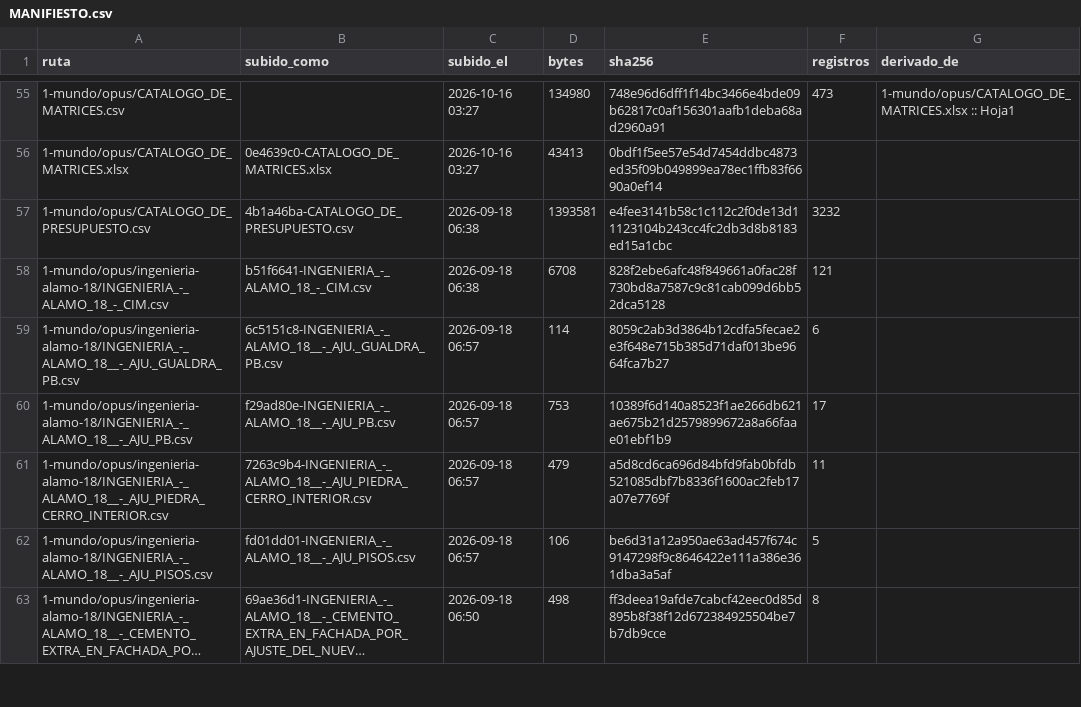
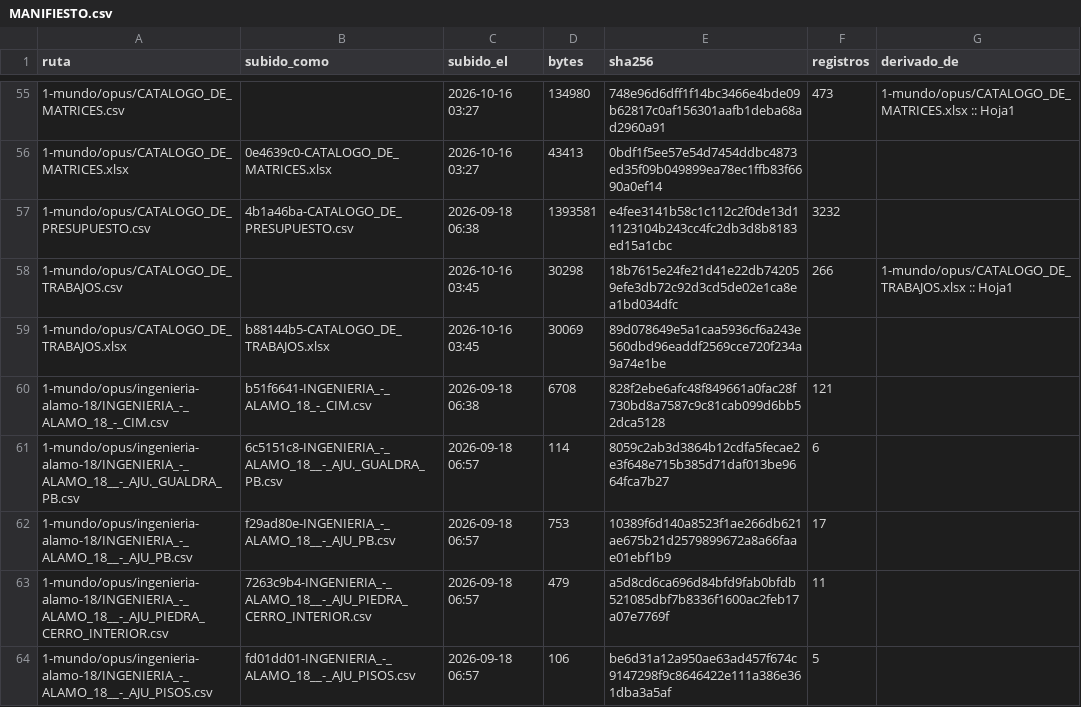
Before and after one commit to angelbar4ia-byte/CEREBRO-ERP-CONSTRUCCION, a CSV file: 1-mundo/fuentes/MANIFIESTO.csv, drawn as a sheet; only a part is shown, gaps mark what is left out; the shorter side is filled out with more unchanged rows; long unchanged cells end in ….

```diff
--- a/1-mundo/fuentes/MANIFIESTO.csv
+++ b/1-mundo/fuentes/MANIFIESTO.csv
@@ -57,2 +57,4 @@ ruta,subido_como,subido_el,bytes,sha256,registros,derivado_de
 1-mundo/opus/CATALOGO_DE_PRESUPUESTO.csv,4b1a46ba-CATALOGO_DE_PRESUPUESTO.csv,2026-09-18 06:38,1393581,e4fee3141b58c1c112c2f0de13d11123104b243cc4fc2db3d8b8183ed15a1cbc,3232,
+1-mundo/opus/CATALOGO_DE_TRABAJOS.csv,,2026-10-16 03:45,30298,18b7615e24fe21d41e22db742059efe3db72c92d3cd5de02e1ca8ea1bd034dfc,266,1-mundo/opus/CATALOGO_DE_TRABAJOS.xlsx :: Hoja1
+1-mundo/opus/CATALOGO_DE_TRABAJOS.xlsx,b88144b5-CATALOGO_DE_TRABAJOS.xlsx,2026-10-16 03:45,30069,89d078649e5a1caa5936cf6a243e560dbd96eaddf2569cce720f234a9a74e1be,,
 1-mundo/opus/ingenieria-alamo-18/INGENIERIA_-_ALAMO_18_-_CIM.csv,b51f6641-INGENIERIA_-_ALAMO_18_-_CIM.csv,2026-09-18 06:38,6708,828f2ebe6afc48f849661a0fac28f730bd8a7587c9c81cab099d6bb52dca5128,121,
```
Also changed, not shown: 9 other files.
